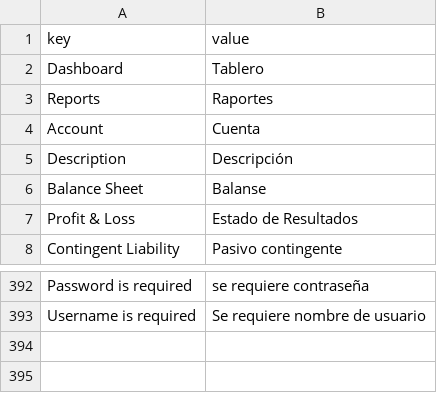
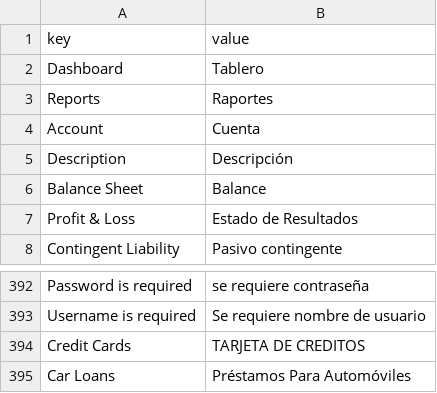
Before and after one commit to nelreina/dr-demo, a CSV file: data/translations/es.csv, drawn as a sheet; only a part is shown, gaps mark what is left out.

Commit message:
add some translations

```diff
--- a/data/translations/es.csv
+++ b/data/translations/es.csv
@@ -5,3 +5,3 @@ Account, Cuenta,
 Description, Descripción
-Balance Sheet, Balanse
+Balance Sheet, Balance
 Profit & Loss, Estado de Resultados
@@ -393 +393,3 @@ Password is required,se requiere contraseña
 Username is required,Se requiere nombre de usuario
+Credit Cards,TARJETA DE CREDITOS,
+Car Loans,Préstamos Para Automóviles
```
